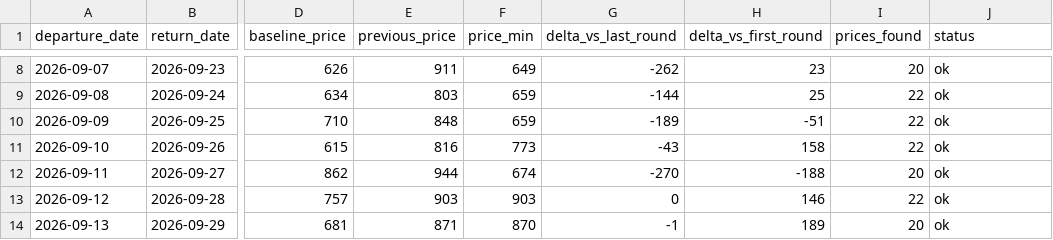
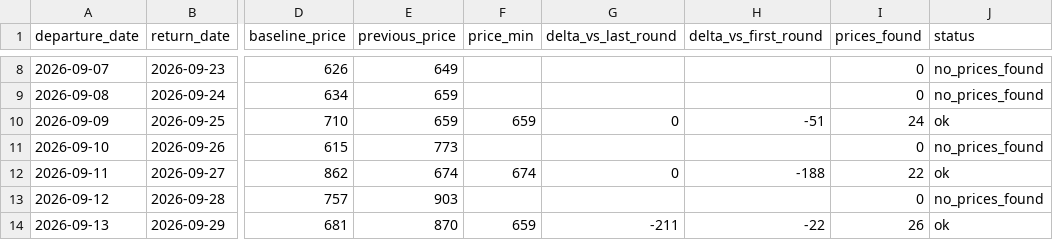
Before and after one commit to yiyangshen04/flight-watch, a CSV file: data/chi-rom-sep-2026/latest_round.csv, drawn as a sheet; only a part is shown, gaps mark what is left out; the diff covers the shown part only; the diff names each change by its address in the sheet, - before the commit and + after, or states it on an @@ line.

```diff
--- a/data/chi-rom-sep-2026/latest_round.csv
+++ b/data/chi-rom-sep-2026/latest_round.csv
-E8 (previous_price): 911
+E8 (previous_price): 649
-F8 (price_min): 649
+F8 (price_min): (empty)
-G8 (delta_vs_last_round): -262
+G8 (delta_vs_last_round): (empty)
-H8 (delta_vs_first_round): 23
+H8 (delta_vs_first_round): (empty)
-I8 (prices_found): 20
+I8 (prices_found): 0
-J8:J9 (status): ok
+J8:J9 (status): no_prices_found
-E9 (previous_price): 803
+E9 (previous_price): 659
-F9 (price_min): 659
+F9 (price_min): (empty)
-G9 (delta_vs_last_round): -144
+G9 (delta_vs_last_round): (empty)
-H9 (delta_vs_first_round): 25
+H9 (delta_vs_first_round): (empty)
-I9 (prices_found): 22
+I9 (prices_found): 0
-E10 (previous_price): 848
+E10 (previous_price): 659
-G10 (delta_vs_last_round): -189
+G10 (delta_vs_last_round): 0
-I10 (prices_found): 22
+I10 (prices_found): 24
-E11 (previous_price): 816
+E11 (previous_price): 773
-F11 (price_min): 773
+F11 (price_min): (empty)
-G11 (delta_vs_last_round): -43
+G11 (delta_vs_last_round): (empty)
-H11 (delta_vs_first_round): 158
+H11 (delta_vs_first_round): (empty)
-I11 (prices_found): 22
+I11 (prices_found): 0
-J11 (status): ok
+J11 (status): no_prices_found
-E12 (previous_price): 944
+E12 (previous_price): 674
-G12 (delta_vs_last_round): -270
+G12 (delta_vs_last_round): 0
-I12 (prices_found): 20
+I12 (prices_found): 22
-F13 (price_min): 903
+F13 (price_min): (empty)
-G13 (delta_vs_last_round): 0
+G13 (delta_vs_last_round): (empty)
-H13 (delta_vs_first_round): 146
+H13 (delta_vs_first_round): (empty)
-I13 (prices_found): 22
+I13 (prices_found): 0
-J13 (status): ok
+J13 (status): no_prices_found
-E14 (previous_price): 871
+E14 (previous_price): 870
-F14 (price_min): 870
+F14 (price_min): 659
-G14 (delta_vs_last_round): -1
+G14 (delta_vs_last_round): -211
-H14 (delta_vs_first_round): 189
+H14 (delta_vs_first_round): -22
-I14 (prices_found): 20
+I14 (prices_found): 26
```
Also changed, not shown: 36 edited cells elsewhere in this file, 4 other files.
